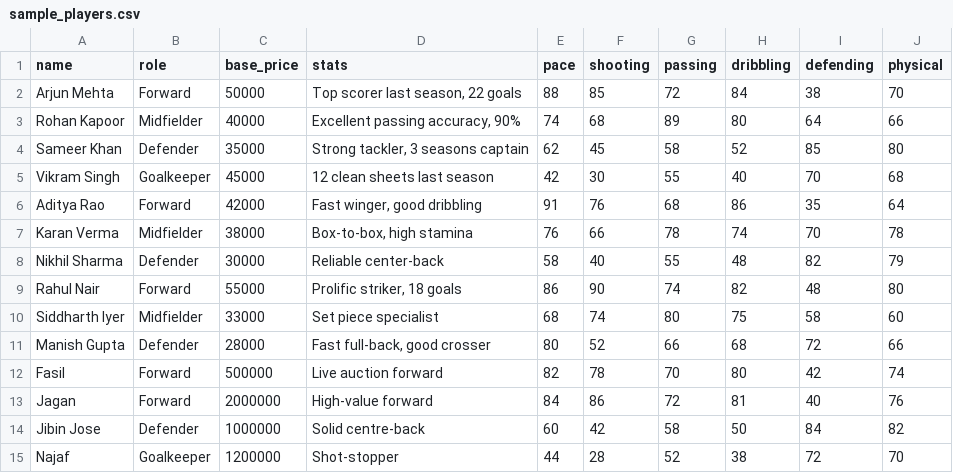
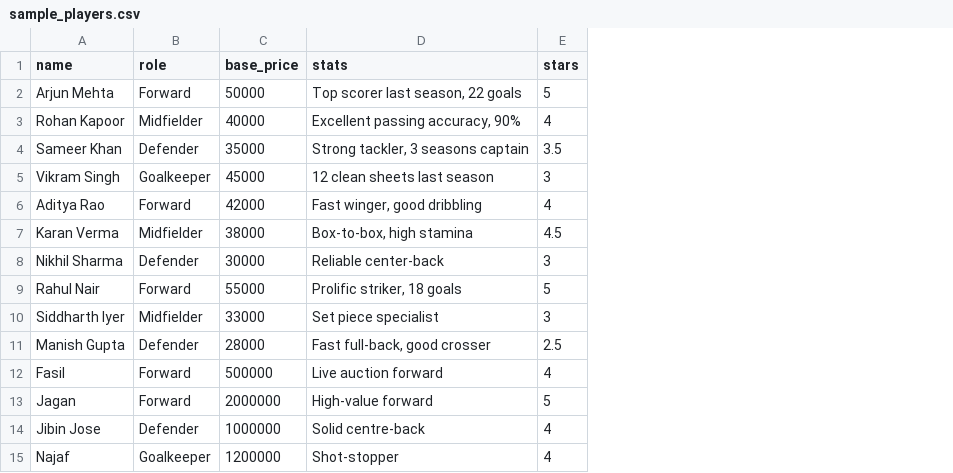
Before and after one commit to jagannathumesan03/ZoLigaAuctionLocal, a CSV file: sample_players.csv, drawn as a sheet; removed rows and columns are numbered as before the commit, all else as after; the diff names each change by its address in the sheet, - before the commit and + after, or states it on an @@ line.

Commit message:
Update player cards

```diff
--- a/sample_players.csv
+++ b/sample_players.csv
-column E (pace), rows 2-15: 88 | 74 | 62 | 42 | 91 | 76 | 58 | 86 | 68 | 80 | 82 | 84 | 60 | 44
-column F (shooting), rows 2-15: 85 | 68 | 45 | 30 | 76 | 66 | 40 | 90 | 74 | 52 | 78 | 86 | 42 | 28
-column G (passing), rows 2-15: 72 | 89 | 58 | 55 | 68 | 78 | 55 | 74 | 80 | 66 | 70 | 72 | 58 | 52
-column H (dribbling), rows 2-15: 84 | 80 | 52 | 40 | 86 | 74 | 48 | 82 | 75 | 68 | 80 | 81 | 50 | 38
-column I (defending), rows 2-15: 38 | 64 | 85 | 70 | 35 | 70 | 82 | 48 | 58 | 72 | 42 | 40 | 84 | 72
-column J (physical), rows 2-15: 70 | 66 | 80 | 68 | 64 | 78 | 79 | 80 | 60 | 66 | 74 | 76 | 82 | 70
+column E (stars), rows 2-15: 5 | 4 | 3.5 | 3 | 4 | 4.5 | 3 | 5 | 3 | 2.5 | 4 | 5 | 4 | 4
```
Also changed, not shown: 11 other files.
